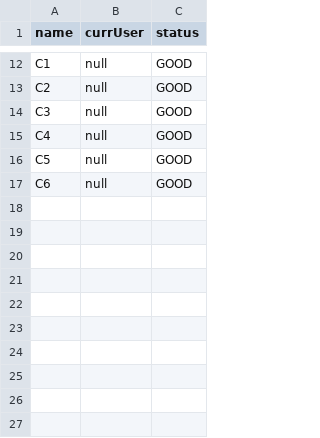
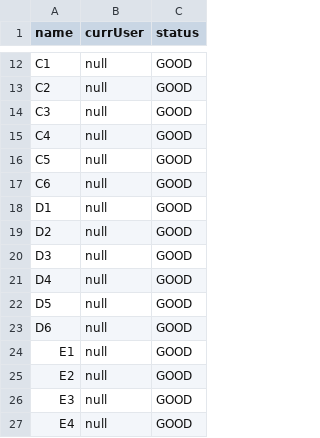
Before and after one commit to ColinLi33/msihackathon, a CSV file: pcData.csv, drawn as a sheet; only a part is shown, gaps mark what is left out.

Commit message:
adding data

```diff
--- a/pcData.csv
+++ b/pcData.csv
@@ -17 +17,11 @@ C5,null,GOOD
 C6,null,GOOD
+D1,null,GOOD
+D2,null,GOOD
+D3,null,GOOD
+D4,null,GOOD
+D5,null,GOOD
+D6,null,GOOD
+E1,null,GOOD
+E2,null,GOOD
+E3,null,GOOD
+E4,null,GOOD
```
